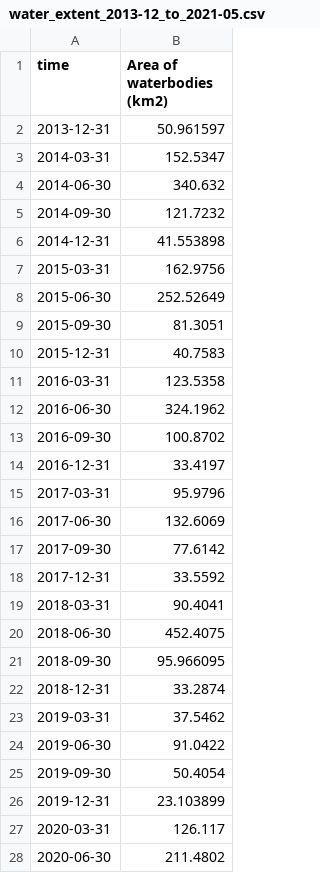
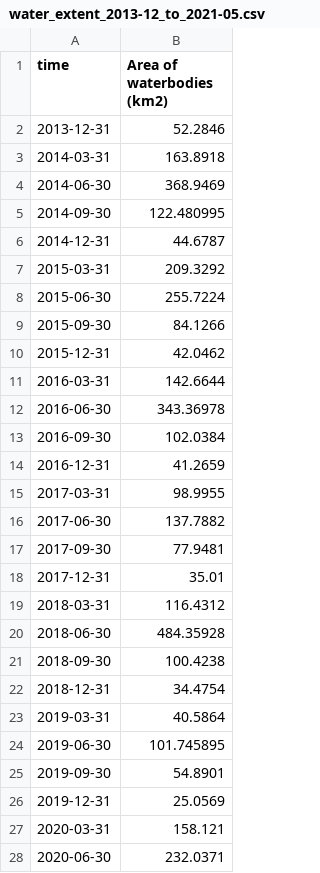
Before and after one commit to digitalearthafrica/deafrica-sandbox-notebooks, a CSV file: Use_cases/Okavango/results/water_extent_2013-12_to_2021-05.csv, drawn as a sheet; only a part is shown; the diff covers the shown part only.

```diff
--- a/Use_cases/Okavango/results/water_extent_2013-12_to_2021-05.csv
+++ b/Use_cases/Okavango/results/water_extent_2013-12_to_2021-05.csv
@@ -1,28 +1,28 @@
 time,Area of waterbodies (km2)
-2013-12-31,50.961597
-2014-03-31,152.5347
-2014-06-30,340.632
-2014-09-30,121.7232
-2014-12-31,41.553898
-2015-03-31,162.9756
-2015-06-30,252.52649
-2015-09-30,81.3051
-2015-12-31,40.7583
-2016-03-31,123.5358
-2016-06-30,324.1962
-2016-09-30,100.8702
-2016-12-31,33.4197
-2017-03-31,95.9796
-2017-06-30,132.6069
-2017-09-30,77.6142
-2017-12-31,33.5592
-2018-03-31,90.4041
-2018-06-30,452.4075
-2018-09-30,95.966095
-2018-12-31,33.2874
-2019-03-31,37.5462
-2019-06-30,91.0422
-2019-09-30,50.4054
-2019-12-31,23.103899
-2020-03-31,126.117
-2020-06-30,211.4802
+2013-12-31,52.2846
+2014-03-31,163.8918
+2014-06-30,368.9469
+2014-09-30,122.480995
+2014-12-31,44.6787
+2015-03-31,209.3292
+2015-06-30,255.7224
+2015-09-30,84.1266
+2015-12-31,42.0462
+2016-03-31,142.6644
+2016-06-30,343.36978
+2016-09-30,102.0384
+2016-12-31,41.2659
+2017-03-31,98.9955
+2017-06-30,137.7882
+2017-09-30,77.9481
+2017-12-31,35.01
+2018-03-31,116.4312
+2018-06-30,484.35928
+2018-09-30,100.4238
+2018-12-31,34.4754
+2019-03-31,40.5864
+2019-06-30,101.745895
+2019-09-30,54.8901
+2019-12-31,25.0569
+2020-03-31,158.121
+2020-06-30,232.0371
```
Also changed, not shown: 3 edited cells elsewhere in this file, Use_cases/Okavango/results/lake_ngami_WIT.csv, Use_cases/Okavango/results/modelled_discharge_Q-DEC.csv, 5 other files.
